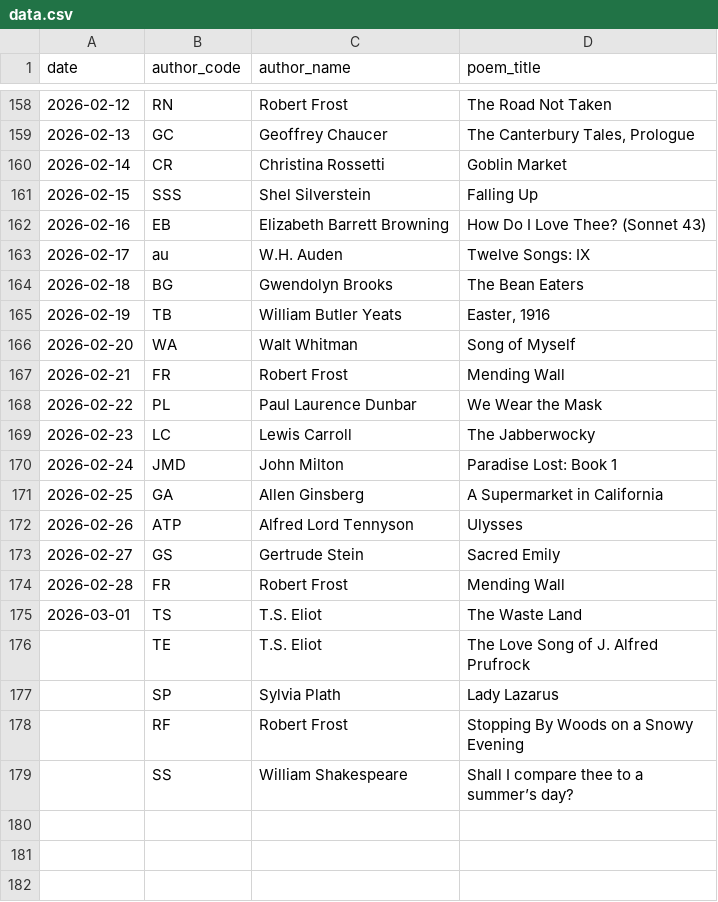
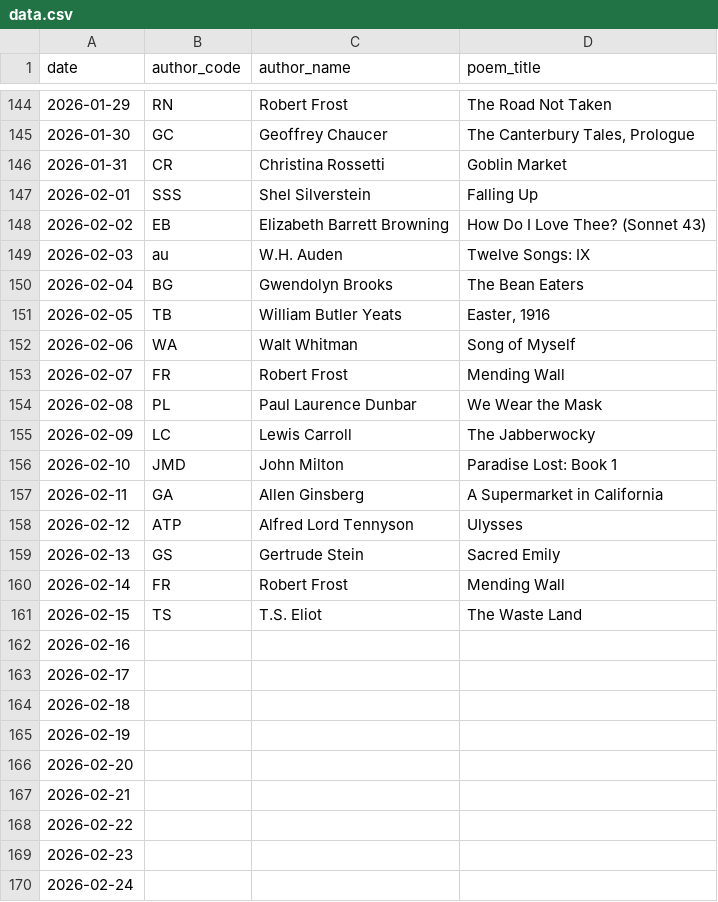
Before and after one commit to melaniewalsh/versedle, a CSV file: data.csv, drawn as a sheet; only a part is shown, gaps mark what is left out; the shorter side is filled out with more unchanged rows; the diff covers the shown part only.

```diff
--- a/data.csv
+++ b/data.csv
@@ -158,18 +144,27 @@ date,author_code,author_name,poem_title
-2026-02-12,RN,Robert Frost,The Road Not Taken
-2026-02-13,GC,Geoffrey Chaucer,"The Canterbury Tales, Prologue"
-2026-02-14,CR,Christina Rossetti,Goblin Market
-2026-02-15,SSS,Shel Silverstein,Falling Up
-2026-02-16,EB,Elizabeth Barrett Browning,How Do I Love Thee? (Sonnet 43)
-2026-02-17,au,W.H. Auden,Twelve Songs: IX
-2026-02-18,BG,Gwendolyn Brooks,The Bean Eaters
-2026-02-19,TB,William Butler Yeats,"Easter, 1916"
-2026-02-20,WA,Walt Whitman,Song of Myself
-2026-02-21,FR,Robert Frost,Mending Wall
-2026-02-22,PL,Paul Laurence Dunbar,We Wear the Mask
-2026-02-23,LC,Lewis Carroll,The Jabberwocky
-2026-02-24,JMD,John Milton,Paradise Lost: Book 1
-2026-02-25,GA,Allen Ginsberg,A Supermarket in California
-2026-02-26,ATP,Alfred Lord Tennyson,Ulysses
-2026-02-27,GS,Gertrude Stein,Sacred Emily
-2026-02-28,FR,Robert Frost,Mending Wall
-2026-03-01,TS,T.S. Eliot,The Waste Land
+2026-01-29,RN,Robert Frost,The Road Not Taken
+2026-01-30,GC,Geoffrey Chaucer,"The Canterbury Tales, Prologue"
+2026-01-31,CR,Christina Rossetti,Goblin Market
+2026-02-01,SSS,Shel Silverstein,Falling Up
+2026-02-02,EB,Elizabeth Barrett Browning,How Do I Love Thee? (Sonnet 43)
+2026-02-03,au,W.H. Auden,Twelve Songs: IX
+2026-02-04,BG,Gwendolyn Brooks,The Bean Eaters
+2026-02-05,TB,William Butler Yeats,"Easter, 1916"
+2026-02-06,WA,Walt Whitman,Song of Myself
+2026-02-07,FR,Robert Frost,Mending Wall
+2026-02-08,PL,Paul Laurence Dunbar,We Wear the Mask
+2026-02-09,LC,Lewis Carroll,The Jabberwocky
+2026-02-10,JMD,John Milton,Paradise Lost: Book 1
+2026-02-11,GA,Allen Ginsberg,A Supermarket in California
+2026-02-12,ATP,Alfred Lord Tennyson,Ulysses
+2026-02-13,GS,Gertrude Stein,Sacred Emily
+2026-02-14,FR,Robert Frost,Mending Wall
+2026-02-15,TS,T.S. Eliot,The Waste Land
+2026-02-16,,,
+2026-02-17,,,
+2026-02-18,,,
+2026-02-19,,,
+2026-02-20,,,
+2026-02-21,,,
+2026-02-22,,,
+2026-02-23,,,
+2026-02-24,,,
```
Also changed, not shown: 6 added rows, 15 removed rows and 48 edited cells elsewhere in this file, authors.csv, 1 other file.
